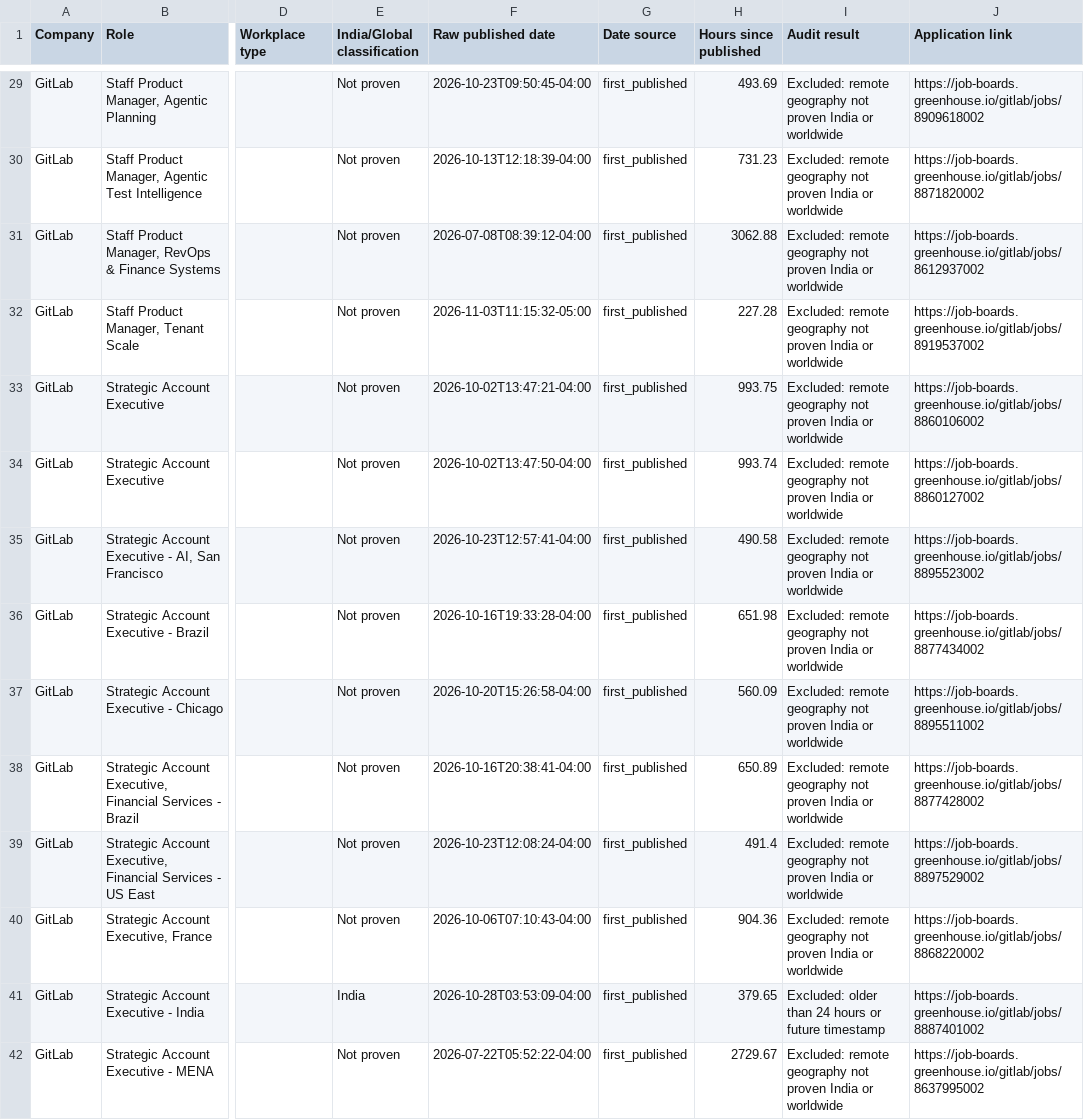
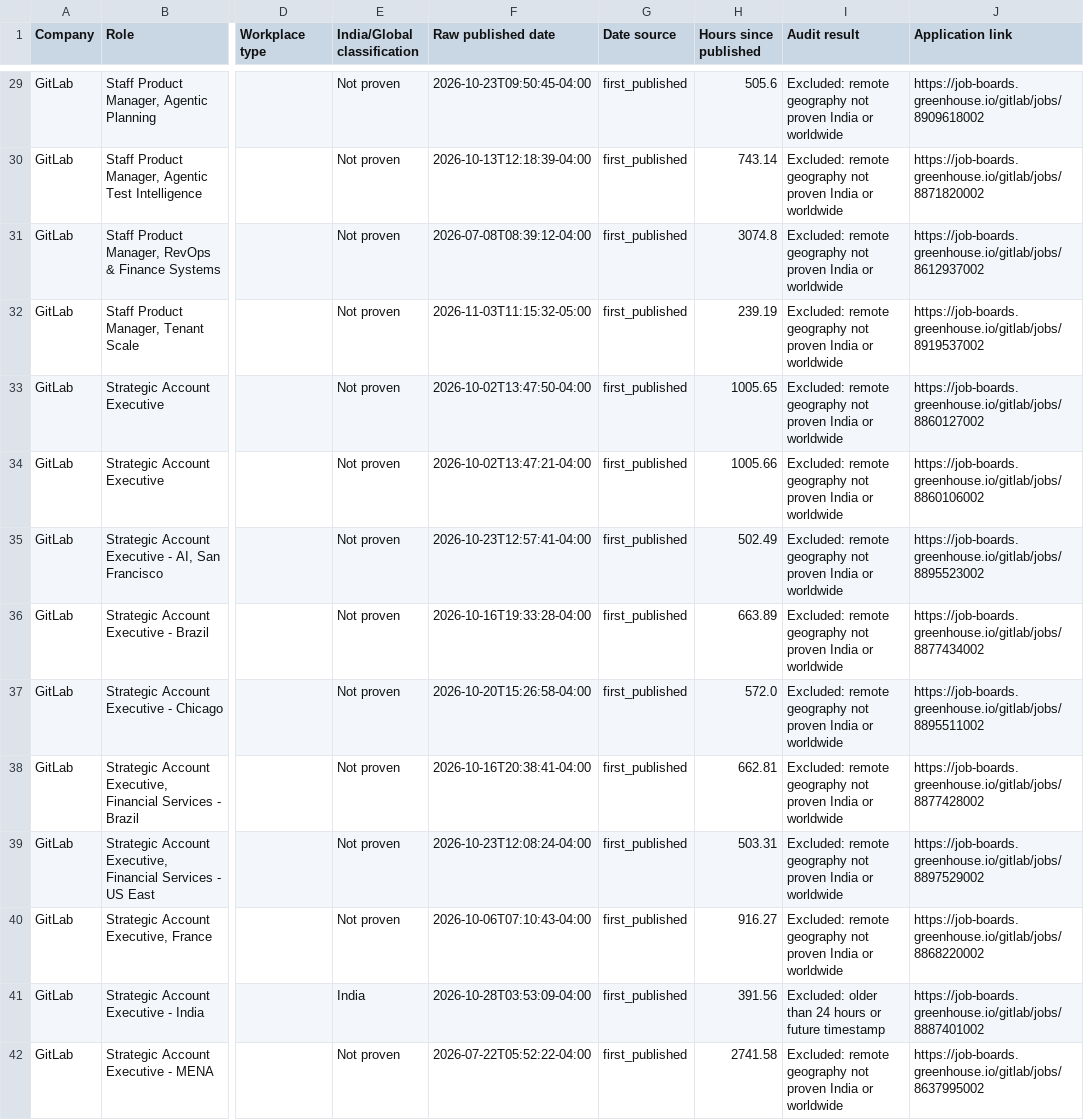
Before and after one commit to agampreetkaurwalia-arch/Remote-and-Impact, a CSV file: output/role_audit.csv, drawn as a sheet; only a part is shown, gaps mark what is left out; the diff covers the shown part only; the diff names each change by its address in the sheet, - before the commit and + after, or states it on an @@ line.

```diff
--- a/output/role_audit.csv
+++ b/output/role_audit.csv
-H29 (Hours since published): 493.69
+H29 (Hours since published): 505.6
-H30 (Hours since published): 731.23
+H30 (Hours since published): 743.14
-H31 (Hours since published): 3062.88
+H31 (Hours since published): 3074.8
-H32 (Hours since published): 227.28
+H32 (Hours since published): 239.19
-F33 (Raw published date): 2026-10-02T13:47:21-04:00
+F33 (Raw published date): 2026-10-02T13:47:50-04:00
-H33 (Hours since published): 993.75
+H33 (Hours since published): 1005.65
-J33 (Application link): https://job-boards.greenhouse.io/gitlab/jobs/8860106002
+J33 (Application link): https://job-boards.greenhouse.io/gitlab/jobs/8860127002
-F34 (Raw published date): 2026-10-02T13:47:50-04:00
+F34 (Raw published date): 2026-10-02T13:47:21-04:00
-H34 (Hours since published): 993.74
+H34 (Hours since published): 1005.66
-J34 (Application link): https://job-boards.greenhouse.io/gitlab/jobs/8860127002
+J34 (Application link): https://job-boards.greenhouse.io/gitlab/jobs/8860106002
-H35 (Hours since published): 490.58
+H35 (Hours since published): 502.49
-H36 (Hours since published): 651.98
+H36 (Hours since published): 663.89
-H37 (Hours since published): 560.09
+H37 (Hours since published): 572.0
-H38 (Hours since published): 650.89
+H38 (Hours since published): 662.81
-H39 (Hours since published): 491.4
+H39 (Hours since published): 503.31
-H40 (Hours since published): 904.36
+H40 (Hours since published): 916.27
-H41 (Hours since published): 379.65
+H41 (Hours since published): 391.56
-H42 (Hours since published): 2729.67
+H42 (Hours since published): 2741.58
```
Also changed, not shown: 1 removed row and 66 edited cells elsewhere in this file, output/raw_jobs_audit.csv, output/source_health.csv, 3 other files.
